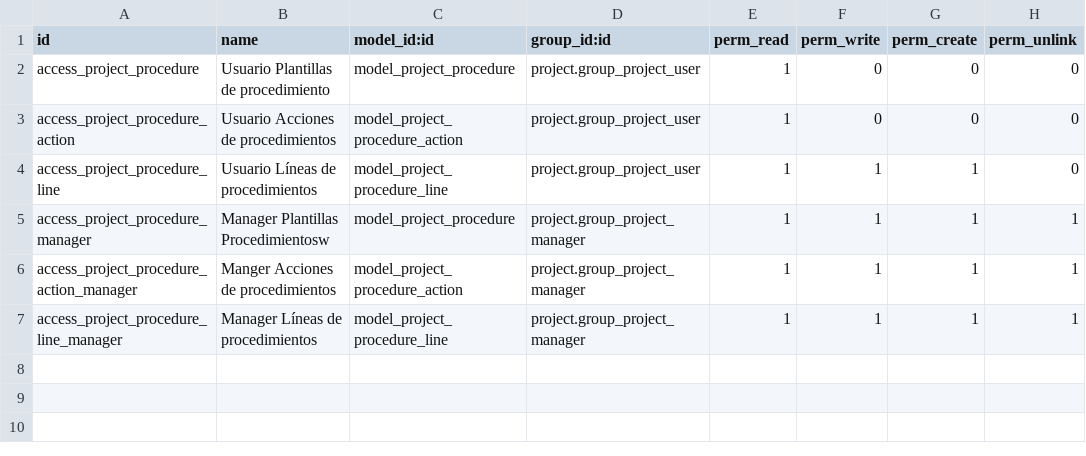
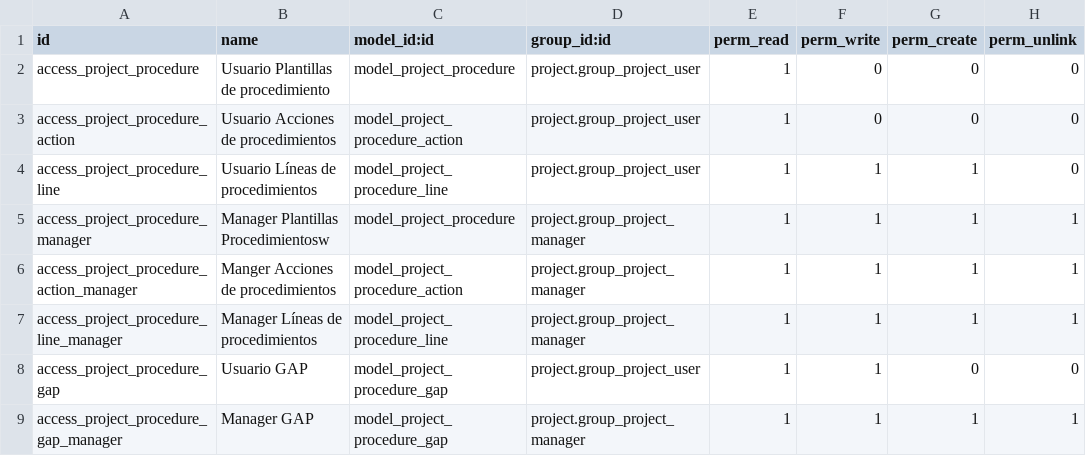
Before and after one commit to antoniocanovas/dev14, a CSV file: project_procedure/security/ir.model.access.csv, drawn as a sheet; the diff names each change by its address in the sheet, - before the commit and + after, or states it on an @@ line.

Commit message:
gappro_v1

```diff
--- a/project_procedure/security/ir.model.access.csv
+++ b/project_procedure/security/ir.model.access.csv
+row 8: access_project_procedure_gap | Usuario GAP | model_project_procedure_gap | project.group_project_user | 1 | 1 | 0 | 0
+row 9: access_project_procedure_gap_manager | Manager GAP | model_project_procedure_gap | project.group_project_manager | 1 | 1 | 1 | 1
```
